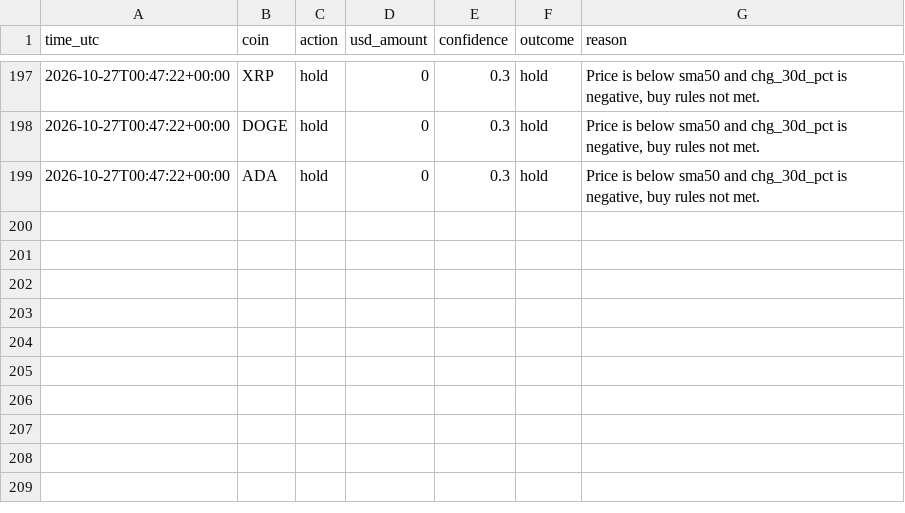
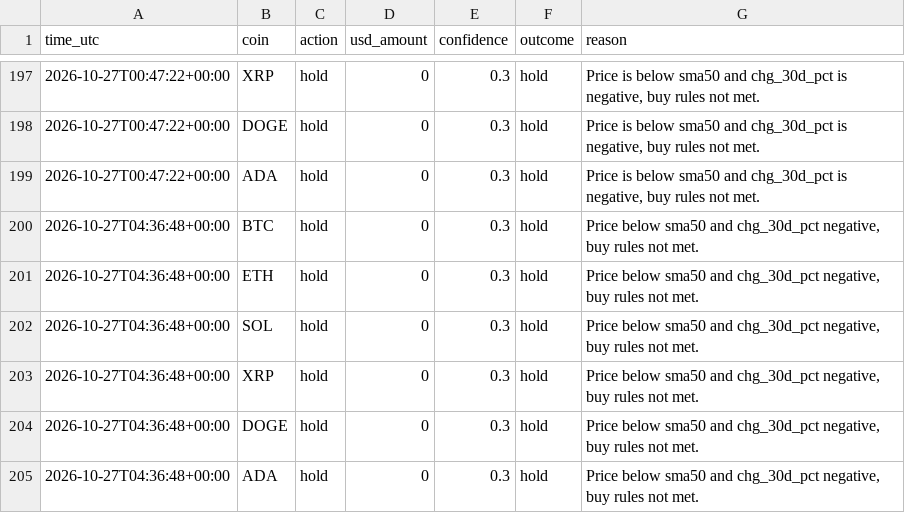
Before and after one commit to byw4dm22yg-a11y/-bot-dashboard, a CSV file: data/crypto_decisions.csv, drawn as a sheet; only a part is shown, gaps mark what is left out; the diff names each change by its address in the sheet, - before the commit and + after, or states it on an @@ line.

Commit message:
update data/crypto_decisions.csv

```diff
--- a/data/crypto_decisions.csv
+++ b/data/crypto_decisions.csv
+row 200: 2026-10-27T04:36:48+00:00 | BTC | hold | 0 | 0.3 | hold | Price below sma50 and chg_30d_pct negative, buy rules not met.
+row 201: 2026-10-27T04:36:48+00:00 | ETH | hold | 0 | 0.3 | hold | Price below sma50 and chg_30d_pct negative, buy rules not met.
+row 202: 2026-10-27T04:36:48+00:00 | SOL | hold | 0 | 0.3 | hold | Price below sma50 and chg_30d_pct negative, buy rules not met.
+row 203: 2026-10-27T04:36:48+00:00 | XRP | hold | 0 | 0.3 | hold | Price below sma50 and chg_30d_pct negative, buy rules not met.
+row 204: 2026-10-27T04:36:48+00:00 | DOGE | hold | 0 | 0.3 | hold | Price below sma50 and chg_30d_pct negative, buy rules not met.
+row 205: 2026-10-27T04:36:48+00:00 | ADA | hold | 0 | 0.3 | hold | Price below sma50 and chg_30d_pct negative, buy rules not met.
```
